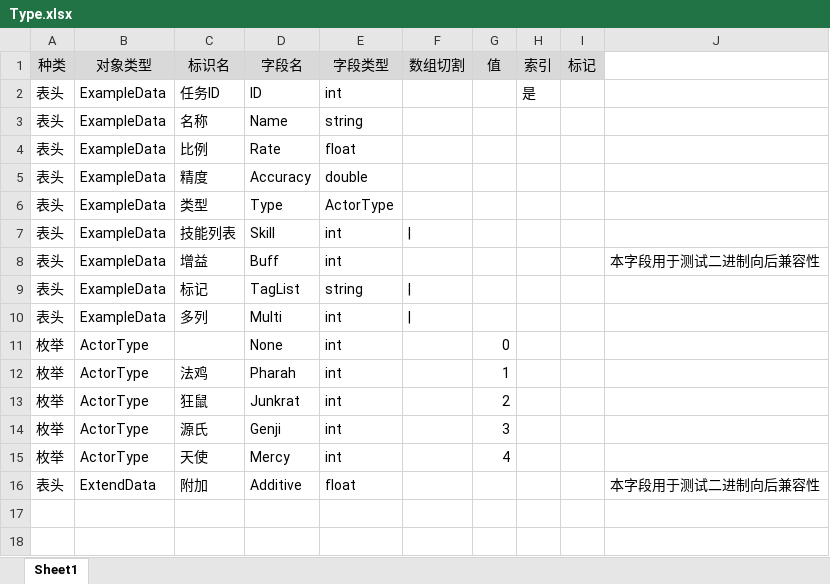
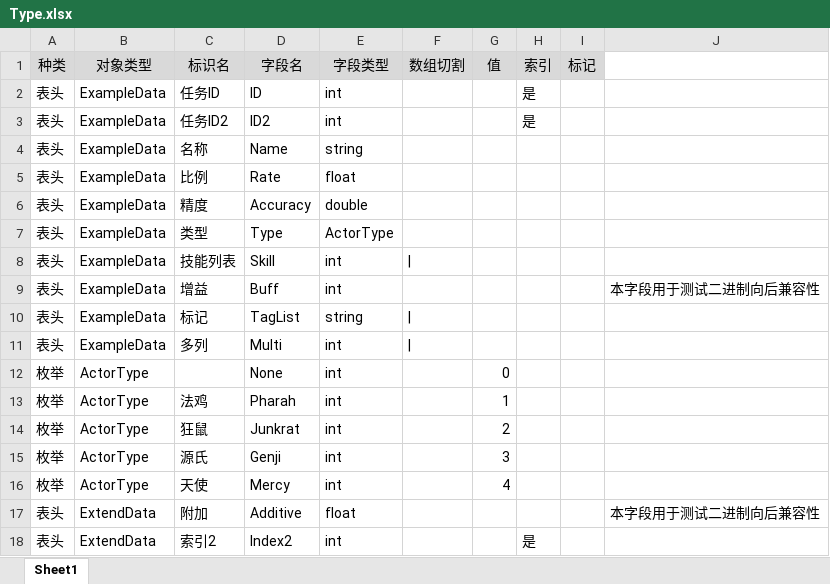
Before and after one commit to davyxu/tabtoy, an Excel workbook: v3/example/xlsx/Type.xlsx, sheet Sheet1, drawn as a sheet; values as stored, in another font and other column widths than the file's, no borders; the diff names each change by its address in the sheet, - before the commit and + after, or states it on an @@ line.

```diff
--- a/v3/example/xlsx/Type.xlsx (sheet Sheet1)
+++ b/v3/example/xlsx/Type.xlsx (sheet Sheet1)
+row 3: 表头 | ExampleData | 任务ID2 | ID2 | int |  |  | 是
+row 18: 表头 | ExtendData | 索引2 | Index2 | int |  |  | 是
```
Also changed, not shown: 18 other files.
